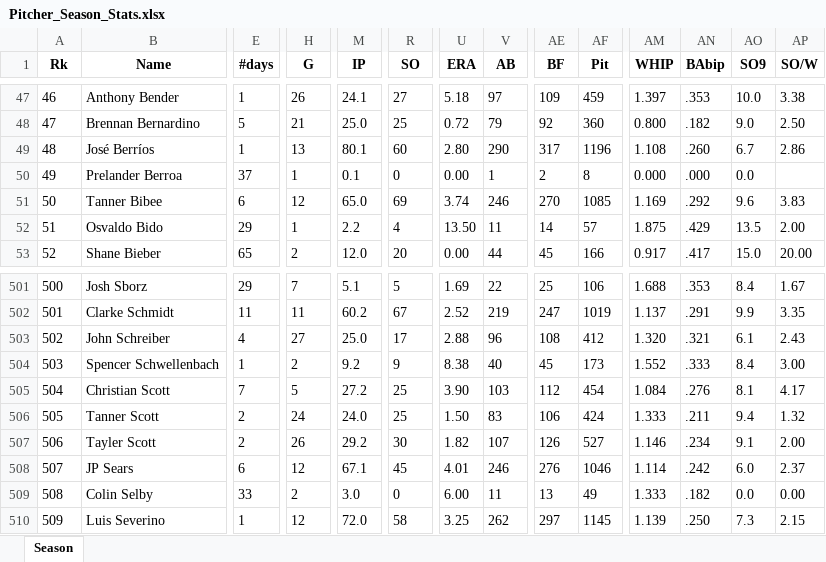
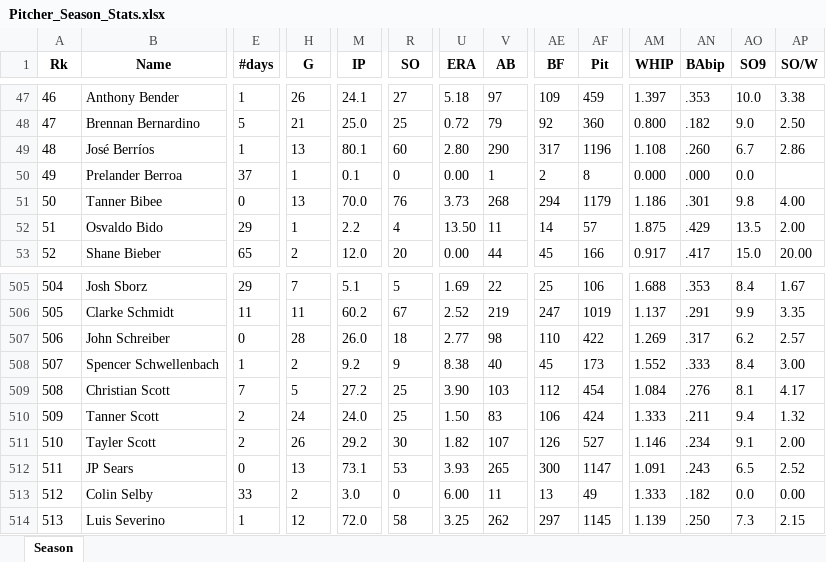
Before and after one commit to mtdewrocks/matchup, an Excel workbook: assets/Pitcher_Season_Stats.xlsx, sheet Season, drawn as a sheet; only a part is shown, gaps mark what is left out; values as stored, in another font and other column widths than the file's, no borders; addresses are those after the commit; the diff covers the shown part only; the diff names each change by its address in the sheet, - before the commit and + after, or states it on an @@ line.

```diff
--- a/assets/Pitcher_Season_Stats.xlsx (sheet Season)
+++ b/assets/Pitcher_Season_Stats.xlsx (sheet Season)
-E51 (#days): 6
+E51 (#days): 0
-H51 (G): 12
+H51 (G): 13
-M51 (IP): 65.0
+M51 (IP): 70.0
-R51 (SO): 69
+R51 (SO): 76
-U51 (ERA): 3.74
+U51 (ERA): 3.73
-V51 (AB): 246
+V51 (AB): 268
-AE51 (BF): 270
+AE51 (BF): 294
-AF51 (Pit): 1085
+AF51 (Pit): 1179
-AM51 (WHIP): 1.169
+AM51 (WHIP): 1.186
-AN51 (BAbip): .292
+AN51 (BAbip): .301
-AO51 (SO9): 9.6
+AO51 (SO9): 9.8
-AP51 (SO/W): 3.83
+AP51 (SO/W): 4.00
@@ column A (Rk) renumbered from row 81 down @@
-E507 (#days): 4
+E507 (#days): 0
-H507 (G): 27
+H507 (G): 28
-M507 (IP): 25.0
+M507 (IP): 26.0
-R507 (SO): 17
+R507 (SO): 18
-U507 (ERA): 2.88
+U507 (ERA): 2.77
-V507 (AB): 96
+V507 (AB): 98
-AE507 (BF): 108
+AE507 (BF): 110
-AF507 (Pit): 412
+AF507 (Pit): 422
-AM507 (WHIP): 1.320
+AM507 (WHIP): 1.269
-AN507 (BAbip): .321
+AN507 (BAbip): .317
-AO507 (SO9): 6.1
+AO507 (SO9): 6.2
-AP507 (SO/W): 2.43
+AP507 (SO/W): 2.57
-E512 (#days): 6
+E512 (#days): 0
-H512 (G): 12
+H512 (G): 13
-M512 (IP): 67.1
+M512 (IP): 73.1
-R512 (SO): 45
+R512 (SO): 53
-U512 (ERA): 4.01
+U512 (ERA): 3.93
-V512 (AB): 246
+V512 (AB): 265
-AE512 (BF): 276
+AE512 (BF): 300
-AF512 (Pit): 1046
+AF512 (Pit): 1147
-AM512 (WHIP): 1.114
+AM512 (WHIP): 1.091
-AN512 (BAbip): .242
+AN512 (BAbip): .243
-AO512 (SO9): 6.0
+AO512 (SO9): 6.5
-AP512 (SO/W): 2.37
+AP512 (SO/W): 2.52
```
Also changed, not shown: 4 added rows and 1456 edited cells elsewhere in this sheet, assets/2024_Pitching_Logs.xlsx, assets/Combined_Daily_Data.xlsx, 7 other files.
